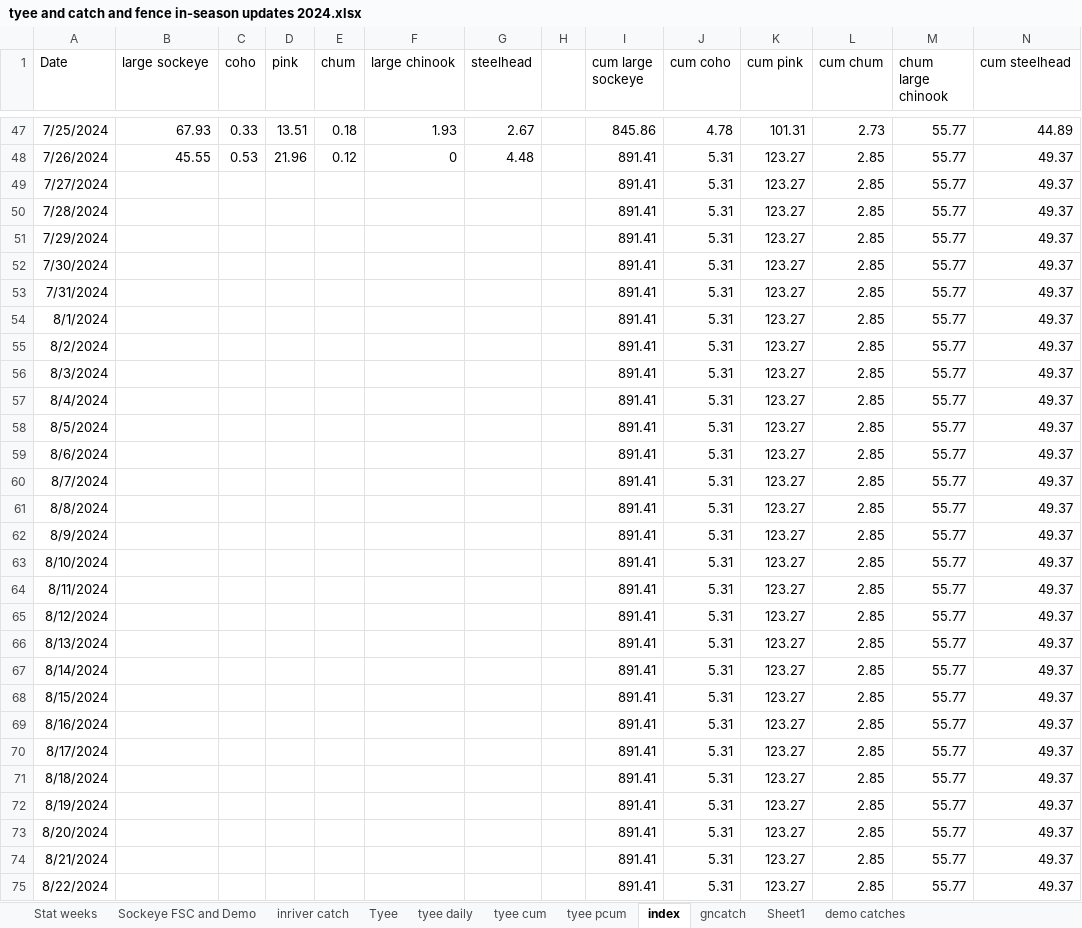
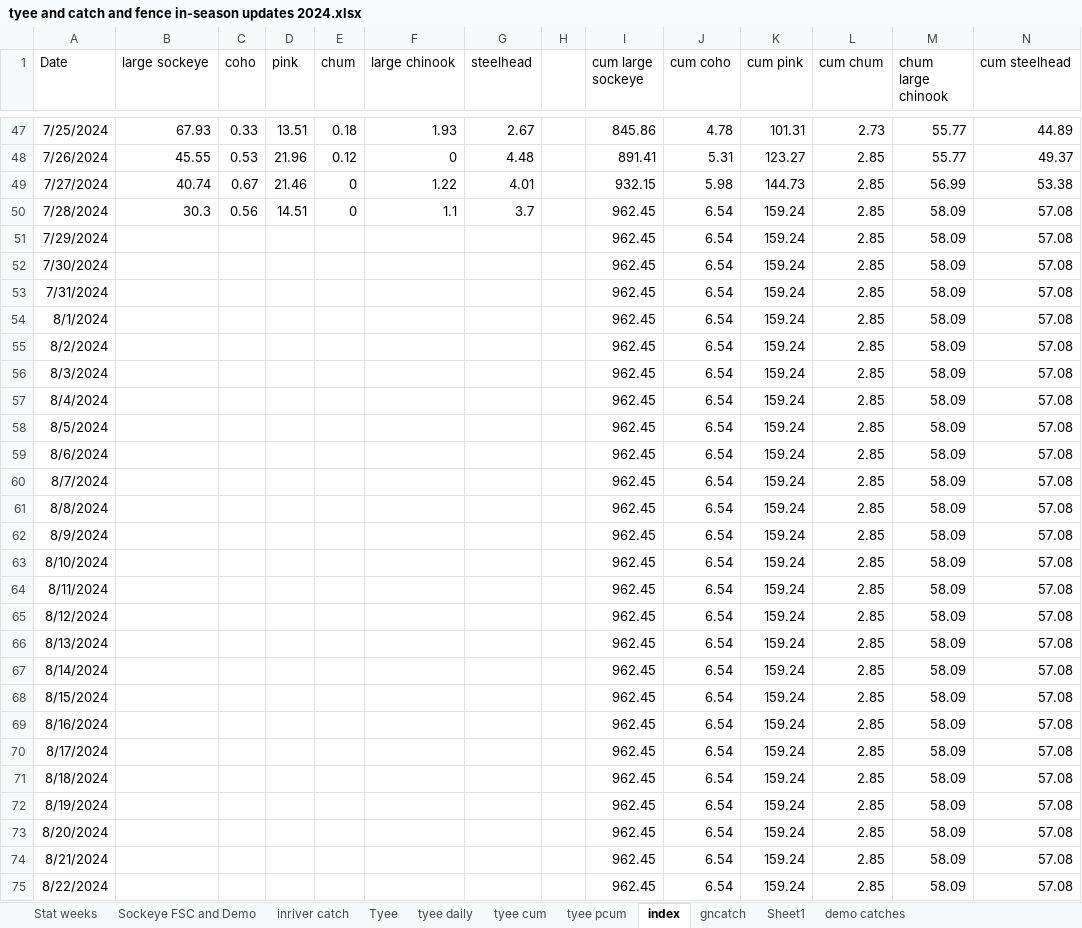
Before and after one commit to Coastland-Research/skeena-salmon-inseason-updates, an Excel workbook: data/tyee and catch and fence in-season updates 2024.xlsx, sheet index, drawn as a sheet; only a part is shown, gaps mark what is left out; values as stored, in another font and other column widths than the file's, no borders; the diff covers the shown part only; the diff names each change by its address in the sheet, - before the commit and + after, or states it on an @@ line.

```diff
--- a/data/tyee and catch and fence in-season updates 2024.xlsx (sheet index)
+++ b/data/tyee and catch and fence in-season updates 2024.xlsx (sheet index)
-B49 (large sockeye): (empty)
+B49 (large sockeye): 40.74
-C49 (coho): (empty)
+C49 (coho): 0.67
-D49 (pink): (empty)
+D49 (pink): 21.46
-E49:E50 (chum): (empty)
+E49:E50 (chum): 0
-F49 (large chinook): (empty)
+F49 (large chinook): 1.22
-G49 (steelhead): (empty)
+G49 (steelhead): 4.01
-I49 (cum large sockeye): 891.41
+I49 (cum large sockeye): 932.15
-J49 (cum coho): 5.31
+J49 (cum coho): 5.98
-K49 (cum pink): 123.27
+K49 (cum pink): 144.73
-M49 (chum large chinook): 55.77
+M49 (chum large chinook): 56.99
-N49 (cum steelhead): 49.37
+N49 (cum steelhead): 53.38
-B50 (large sockeye): (empty)
+B50 (large sockeye): 30.3
-C50 (coho): (empty)
+C50 (coho): 0.56
-D50 (pink): (empty)
+D50 (pink): 14.51
-F50 (large chinook): (empty)
+F50 (large chinook): 1.1
-G50 (steelhead): (empty)
+G50 (steelhead): 3.7
-I50:I75 (cum large sockeye): 891.41
+I50:I75 (cum large sockeye): 962.45
-J50:J75 (cum coho): 5.31
+J50:J75 (cum coho): 6.54
-K50:K75 (cum pink): 123.27
+K50:K75 (cum pink): 159.24
-M50:M75 (chum large chinook): 55.77
+M50:M75 (chum large chinook): 58.09
-N50:N75 (cum steelhead): 49.37
+N50:N75 (cum steelhead): 57.08
```
Also changed, not shown: 220 edited cells elsewhere in this sheet, sheet Tyee, sheet tyee cum, sheet tyee daily, data/babine data 2024.xlsx, 36 other files.
